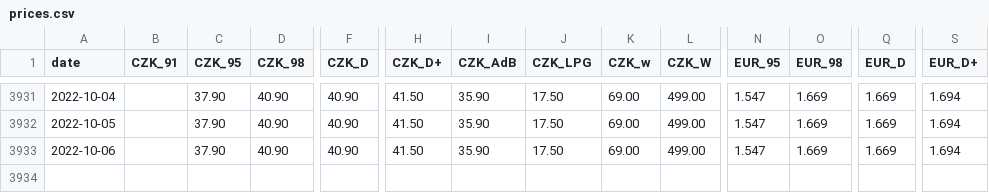
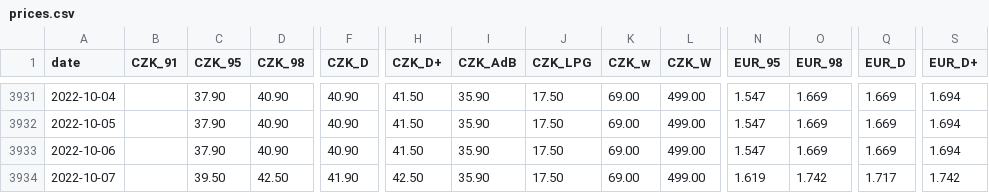
Before and after one commit to michalskop/tank-ono, a CSV file: prices.csv, drawn as a sheet; only a part is shown, gaps mark what is left out; rows hold the shown columns only; the diff names each change by its address in the sheet, - before the commit and + after, or states it on an @@ line.

```diff
--- a/prices.csv
+++ b/prices.csv
+row 3934: 2022-10-07 |  | 39.50 | 42.50 | 41.90 | 42.50 | 35.90 | 17.50 | 69.00 | 499.00 | 1.619 | 1.742 | 1.717 | 1.742
```
